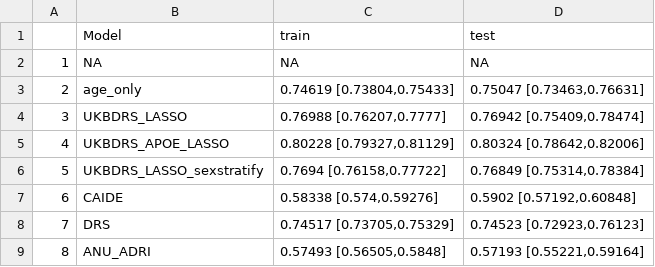
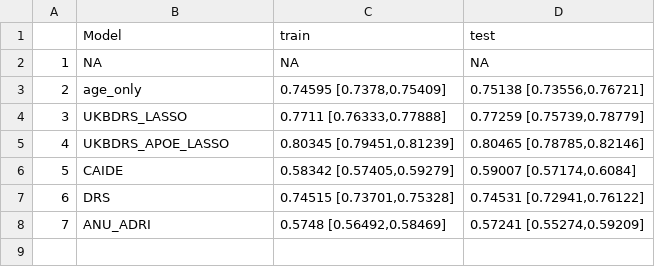
Before and after one commit to MelisAnaturk/dementia_risk_score, a CSV file: results/auc_ukb.csv, drawn as a sheet; removed rows and columns are numbered as before the commit, all else as after; the diff names each change by its address in the sheet, - before the commit and + after, or states it on an @@ line.

```diff
--- a/results/auc_ukb.csv
+++ b/results/auc_ukb.csv
-C3: 0.74619 [0.73804,0.75433]
+C3: 0.74595 [0.7378,0.75409]
-D3: 0.75047 [0.73463,0.76631]
+D3: 0.75138 [0.73556,0.76721]
-C4: 0.76988 [0.76207,0.7777]
+C4: 0.7711 [0.76333,0.77888]
-D4: 0.76942 [0.75409,0.78474]
+D4: 0.77259 [0.75739,0.78779]
-C5: 0.80228 [0.79327,0.81129]
+C5: 0.80345 [0.79451,0.81239]
-D5: 0.80324 [0.78642,0.82006]
+D5: 0.80465 [0.78785,0.82146]
-row 6: 5 | UKBDRS_LASSO_sexstratify | 0.7694 [0.76158,0.77722] | 0.76849 [0.75314,0.78384]
@@ column A renumbered from row 6 down @@
-C6: 0.58338 [0.574,0.59276]
+C6: 0.58342 [0.57405,0.59279]
-D6: 0.5902 [0.57192,0.60848]
+D6: 0.59007 [0.57174,0.6084]
-C7: 0.74517 [0.73705,0.75329]
+C7: 0.74515 [0.73701,0.75328]
-D7: 0.74523 [0.72923,0.76123]
+D7: 0.74531 [0.72941,0.76122]
-C8: 0.57493 [0.56505,0.5848]
+C8: 0.5748 [0.56492,0.58469]
-D8: 0.57193 [0.55221,0.59164]
+D8: 0.57241 [0.55274,0.59209]
```
Also changed, not shown: results/auc_ukb_comparisons.csv, 17 other files.
